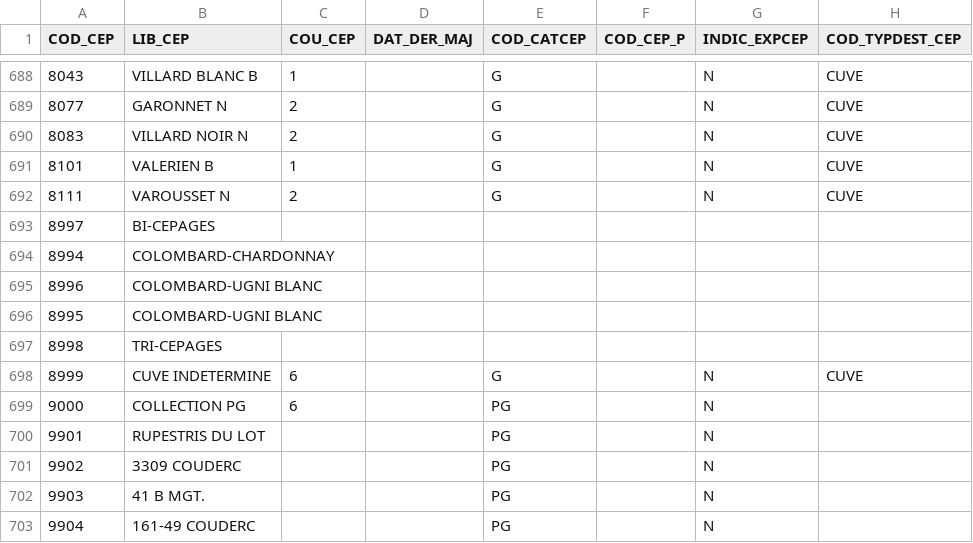
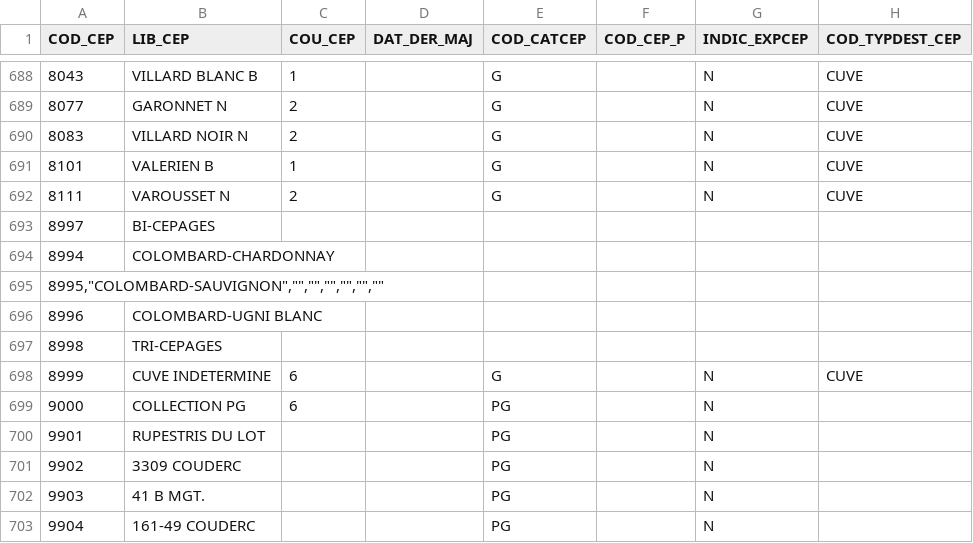
Before and after one commit to 24eme/giilda, a CSV file: project/data/export/match_cepages.csv, drawn as a sheet; only a part is shown, gaps mark what is left out.

```diff
--- a/project/data/export/match_cepages.csv
+++ b/project/data/export/match_cepages.csv
@@ -694,4 +694,4 @@
 "8994";"COLOMBARD-CHARDONNAY";"";"";"";"";"";""
+"8995","COLOMBARD-SAUVIGNON","","","","","",""
 "8996";"COLOMBARD-UGNI BLANC";"";"";"";"";"";""
-"8995";"COLOMBARD-UGNI BLANC";"";"";"";"";"";""
 "8998";"TRI-CEPAGES";"";"";"";"";"";""
```
Also changed, not shown: project/data/import/configuration/ivso/produits.csv.
